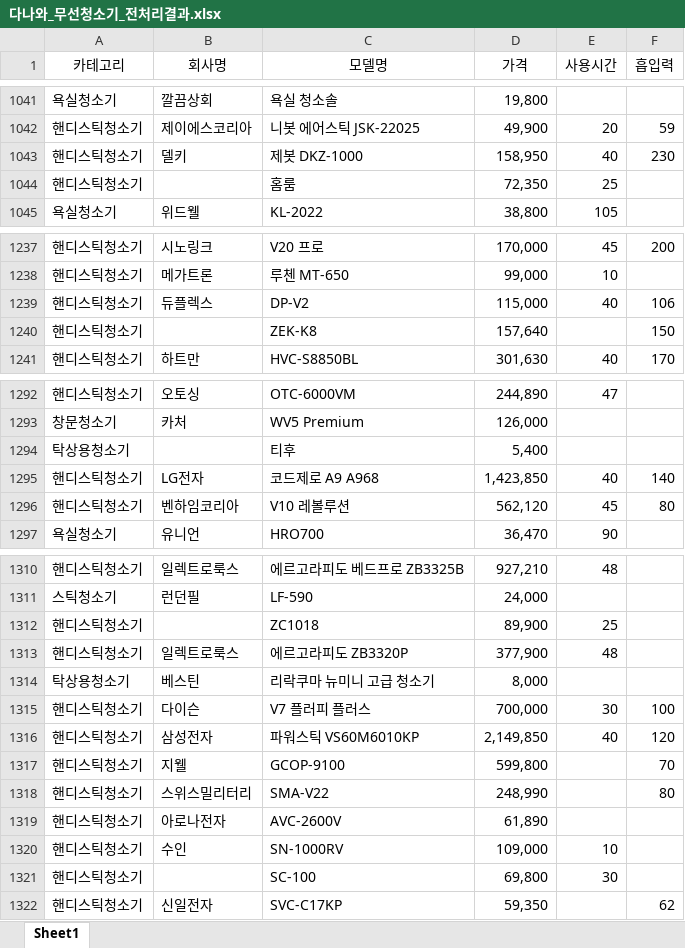
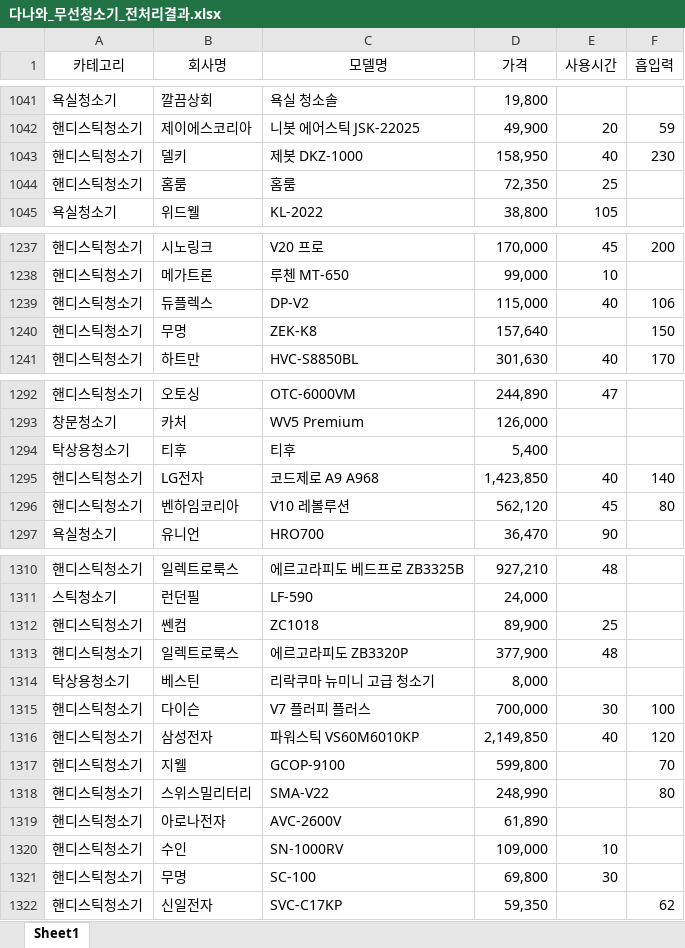
Before and after one commit to Koeyh/bigdata-analysis-2024, an Excel workbook: day08/data/다나와_무선청소기_전처리결과.xlsx, sheet Sheet1, drawn as a sheet; only a part is shown, gaps mark what is left out; values as stored, in another font and other column widths than the file's, no borders; the diff covers the shown part only; the diff names each change by its address in the sheet, - before the commit and + after, or states it on an @@ line.

```diff
--- a/day08/data/다나와_무선청소기_전처리결과.xlsx (sheet Sheet1)
+++ b/day08/data/다나와_무선청소기_전처리결과.xlsx (sheet Sheet1)
-B1044 (회사명): (empty)
+B1044 (회사명): 홈룸
-B1240 (회사명): (empty)
+B1240 (회사명): 무명
-B1294 (회사명): (empty)
+B1294 (회사명): 티후
-B1312 (회사명): (empty)
+B1312 (회사명): 쎈컴
-B1321 (회사명): (empty)
+B1321 (회사명): 무명
```
Also changed, not shown: 15 edited cells elsewhere in this sheet, 5 other files.
